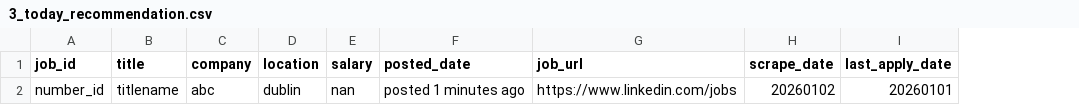
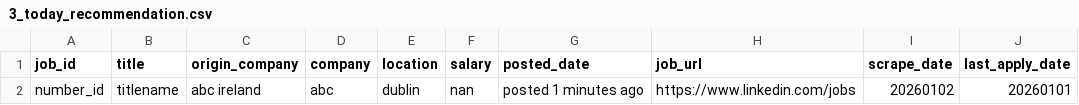
Before and after one commit to QinDSHub/TurboApply-Lightweight-Cross-Platform-Job-Recommendation-Automation-Tool, a CSV file: output/3_today_recommendation.csv, drawn as a sheet; only a part is shown; the diff names each change by its address in the sheet, - before the commit and + after, or states it on an @@ line.

```diff
--- a/output/3_today_recommendation.csv
+++ b/output/3_today_recommendation.csv
+column C (origin_company), row 2: abc ireland
```
Also changed, not shown: 8 other files.
